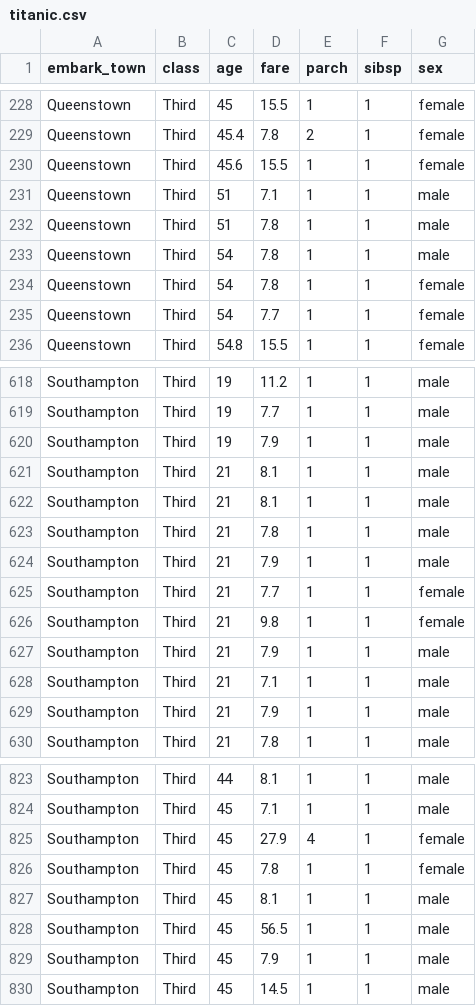
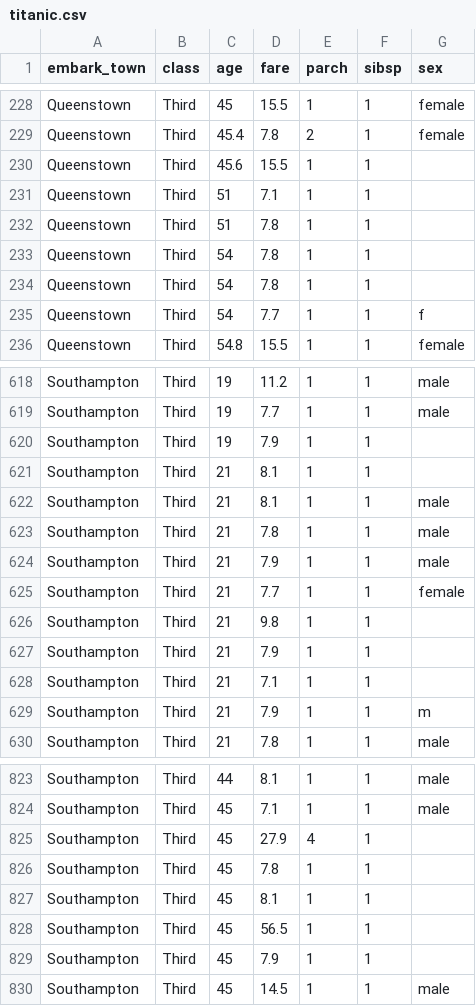
Before and after one commit to Barbequeee/ML, a CSV file: titanic.csv, drawn as a sheet; only a part is shown, gaps mark what is left out; the diff covers the shown part only.

Commit message:
Update titanic.csv

```diff
--- a/titanic.csv
+++ b/titanic.csv
@@ -229,8 +229,8 @@ Queenstown,Third,45,15.5,1,1,female
 Queenstown,Third,45.4,7.8,2,1,female
-Queenstown,Third,45.6,15.5,1,1,female
-Queenstown,Third,51,7.1,1,1,male
-Queenstown,Third,51,7.8,1,1,male
-Queenstown,Third,54,7.8,1,1,male
-Queenstown,Third,54,7.8,1,1,female
-Queenstown,Third,54,7.7,1,1,female
+Queenstown,Third,45.6,15.5,1,1,
+Queenstown,Third,51,7.1,1,1,
+Queenstown,Third,51,7.8,1,1,
+Queenstown,Third,54,7.8,1,1,
+Queenstown,Third,54,7.8,1,1,
+Queenstown,Third,54,7.7,1,1,f
 Queenstown,Third,54.8,15.5,1,1,female
@@ -619,4 +619,4 @@ Southampton,Third,19,11.2,1,1,male
 Southampton,Third,19,7.7,1,1,male
-Southampton,Third,19,7.9,1,1,male
-Southampton,Third,21,8.1,1,1,male
+Southampton,Third,19,7.9,1,1,
+Southampton,Third,21,8.1,1,1,
 Southampton,Third,21,8.1,1,1,male
@@ -625,6 +625,6 @@ Southampton,Third,21,7.9,1,1,male
 Southampton,Third,21,7.7,1,1,female
-Southampton,Third,21,9.8,1,1,female
-Southampton,Third,21,7.9,1,1,male
-Southampton,Third,21,7.1,1,1,male
-Southampton,Third,21,7.9,1,1,male
+Southampton,Third,21,9.8,1,1,
+Southampton,Third,21,7.9,1,1,
+Southampton,Third,21,7.1,1,1,
+Southampton,Third,21,7.9,1,1,m
 Southampton,Third,21,7.8,1,1,male
@@ -824,7 +824,7 @@ Southampton,Third,44,8.1,1,1,male
 Southampton,Third,45,7.1,1,1,male
-Southampton,Third,45,27.9,4,1,female
-Southampton,Third,45,7.8,1,1,female
-Southampton,Third,45,8.1,1,1,male
-Southampton,Third,45,56.5,1,1,male
-Southampton,Third,45,7.9,1,1,male
+Southampton,Third,45,27.9,4,1,
+Southampton,Third,45,7.8,1,1,
+Southampton,Third,45,8.1,1,1,
+Southampton,Third,45,56.5,1,1,
+Southampton,Third,45,7.9,1,1,
 Southampton,Third,45,14.5,1,1,male
```
Also changed, not shown: 23 edited cells elsewhere in this file.
